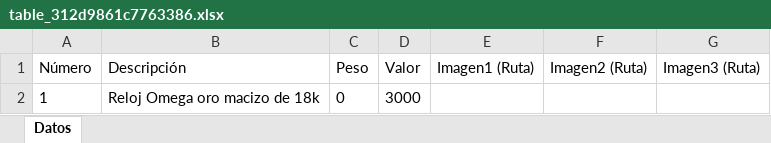
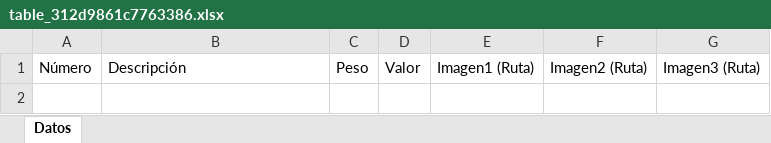
Before and after one commit to edfrutos/app_catalogojoyero, an Excel workbook: spreadsheets/table_312d9861c7763386.xlsx, sheet Datos, drawn as a sheet; values as stored, in another font and other column widths than the file's, no borders; the diff names each change by its address in the sheet, - before the commit and + after, or states it on an @@ line.

```diff
--- a/spreadsheets/table_312d9861c7763386.xlsx (sheet Datos)
+++ b/spreadsheets/table_312d9861c7763386.xlsx (sheet Datos)
-row 2: 1 | Reloj Omega oro macizo de 18k | 0 | 3000
```
Also changed, not shown: 2 other files.
